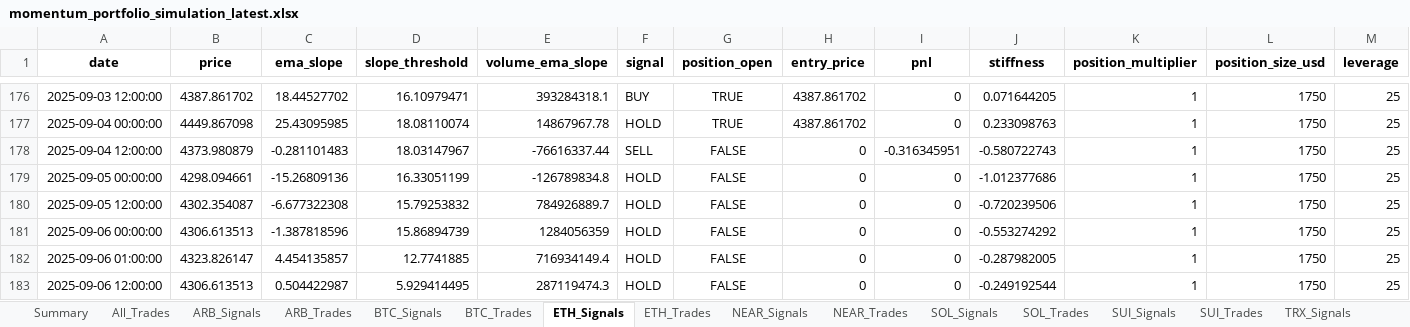
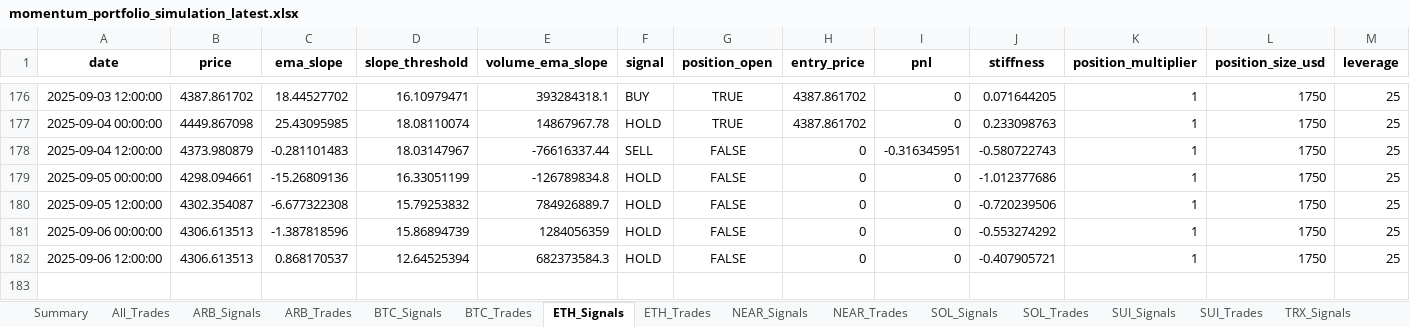
Before and after one commit to davidoguarin/Momentum-EMA_Differentials, an Excel workbook: results/momentum_portfolio_simulation_latest.xlsx, sheet ETH_Signals, drawn as a sheet; only a part is shown, gaps mark what is left out; values as stored, in another font and other column widths than the file's, no borders; removed rows and columns are numbered as before the commit, all else as after; rows hold the shown columns only; the diff names each change by its address in the sheet, - before the commit and + after, or states it on an @@ line.

```diff
--- a/results/momentum_portfolio_simulation_latest.xlsx (sheet ETH_Signals)
+++ b/results/momentum_portfolio_simulation_latest.xlsx (sheet ETH_Signals)
-row 182: 2025-09-06 01:00:00 | 4323.826147 | 4.454135857 | 12.7741885 | 716934149.4 | HOLD | FALSE | 0 | 0 | -0.287982005 | 1 | 1750 | 25
-C182 (ema_slope): 0.504422987
+C182 (ema_slope): 0.868170537
-D182 (slope_threshold): 5.929414495
+D182 (slope_threshold): 12.64525394
-E182 (volume_ema_slope): 287119474.3
+E182 (volume_ema_slope): 682373584.3
-J182 (stiffness): -0.249192544
+J182 (stiffness): -0.407905721
```
Also changed, not shown: sheet BTC_Signals, sheet SOL_Signals, sheet NEAR_Signals, sheet SUI_Signals, sheet XRP_Signals, sheet ARB_Signals, 1 more sheet, 5 other files.
